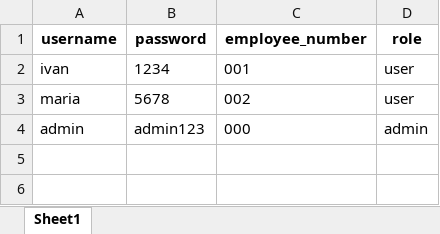
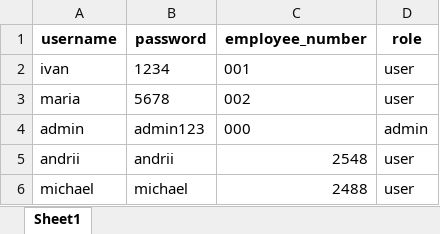
Before and after one commit to Andreyb1985/lohn, an Excel workbook: employees.xlsx, sheet Sheet1, drawn as a sheet; values as stored, in another font and other column widths than the file's, no borders; the diff names each change by its address in the sheet, - before the commit and + after, or states it on an @@ line.

Commit message:
new user

```diff
--- a/employees.xlsx (sheet Sheet1)
+++ b/employees.xlsx (sheet Sheet1)
+row 5: andrii | andrii | 2548 | user
+row 6: michael | michael | 2488 | user
```
